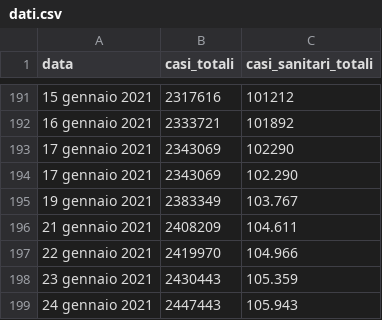
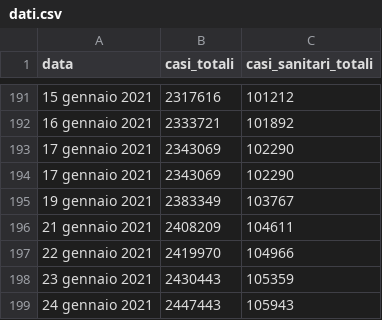
Before and after one commit to opencovid-mr/Casi_sanitari, a CSV file: dati.csv, drawn as a sheet; only a part is shown, gaps mark what is left out; the diff names each change by its address in the sheet, - before the commit and + after, or states it on an @@ line.

Commit message:
Add files via upload

```diff
--- a/dati.csv
+++ b/dati.csv
-C194 (casi_sanitari_totali): 102.290
+C194 (casi_sanitari_totali): 102290
-C195 (casi_sanitari_totali): 103.767
+C195 (casi_sanitari_totali): 103767
-C196 (casi_sanitari_totali): 104.611
+C196 (casi_sanitari_totali): 104611
-C197 (casi_sanitari_totali): 104.966
+C197 (casi_sanitari_totali): 104966
-C198 (casi_sanitari_totali): 105.359
+C198 (casi_sanitari_totali): 105359
-C199 (casi_sanitari_totali): 105.943
+C199 (casi_sanitari_totali): 105943
```
